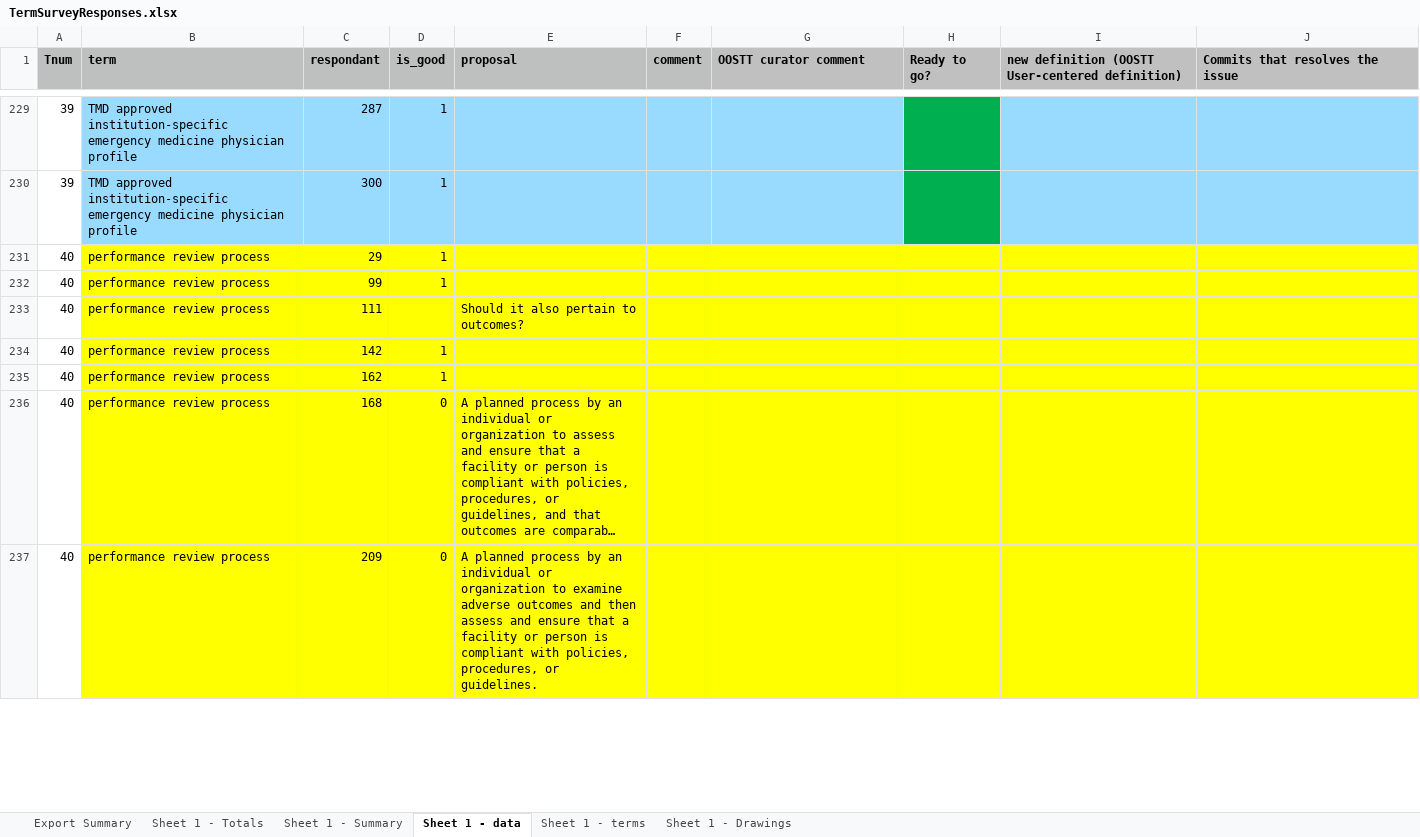
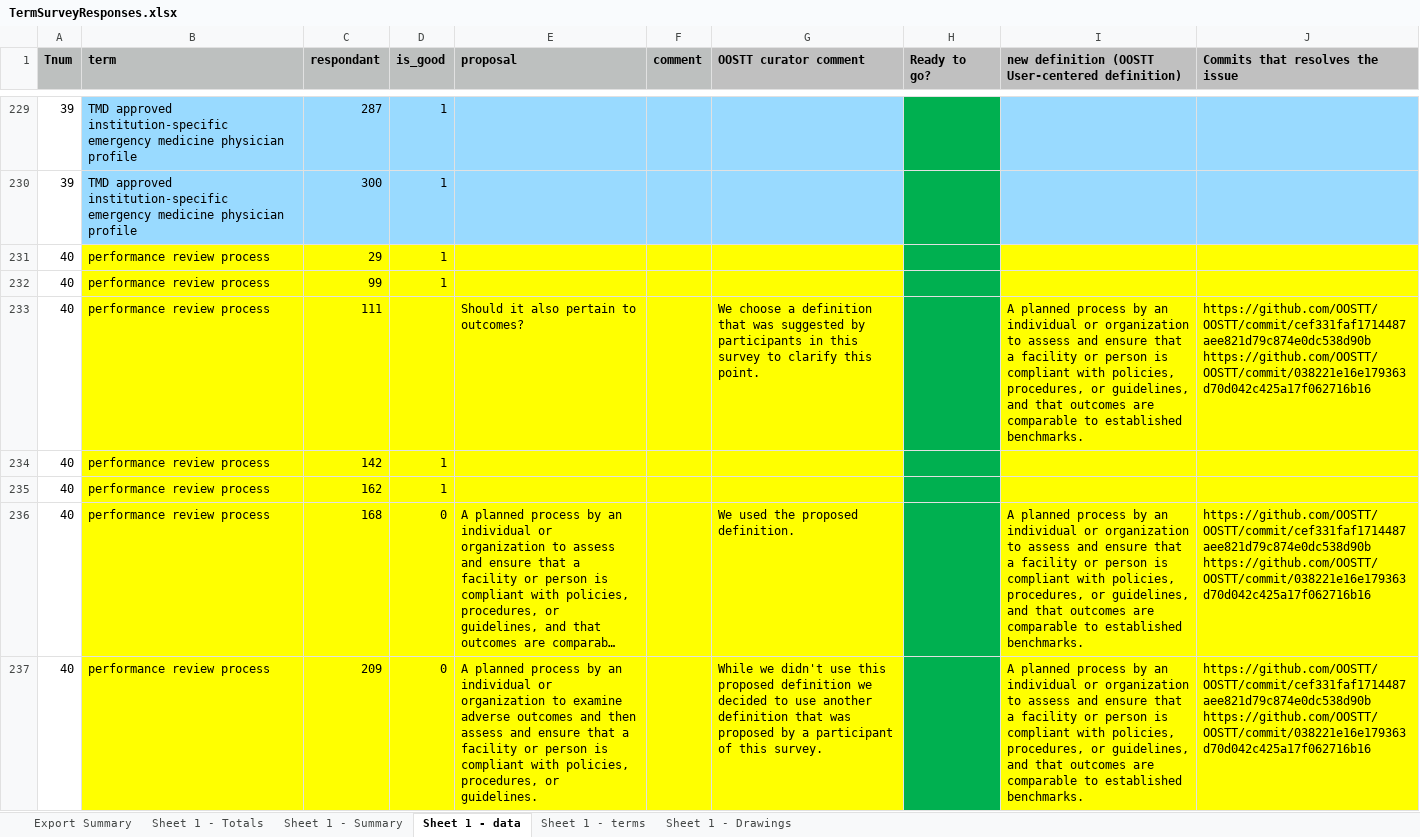
Before and after one commit to OOSTT/OOSTT, an Excel workbook: TermSurveyResponses.xlsx, sheet Sheet 1 - data, drawn as a sheet; only a part is shown, gaps mark what is left out; long unchanged cells end in …; values as stored, in another font and other column widths than the file's, no borders; conditional formats not drawn; the diff covers the shown part only; the diff names each change by its address in the sheet, - before the commit and + after, or states it on an @@ line.

Commit message:
updated excel sheet

```diff
--- a/TermSurveyResponses.xlsx (sheet Sheet 1 - data)
+++ b/TermSurveyResponses.xlsx (sheet Sheet 1 - data)
-H231:H237 fill: #FFFF00
+H231:H237 fill: #00B050
-G233 (OOSTT curator comment): (empty)
+G233 (OOSTT curator comment): We choose a definition that was suggested by participants in this survey to clarify this point.
-I233: (empty)
+I233: A planned process by an individual or organization to assess and ensure that a facility or person is compliant with policies, procedures, or guidelines, and that outcomes are comparable to established benchmarks.
-J233 (Commits that resolves the issue): (empty)
+J233 (Commits that resolves the issue): https://github.com/OOSTT/OOSTT/commit/cef331faf1714487aee821d79c874e0dc538d90b https://github.com/OOSTT/OOSTT/commit/038221e16e179363d70d042c425a17f062716b16
-G236 (OOSTT curator comment): (empty)
+G236 (OOSTT curator comment): We used the proposed definition.
-I236:I237: (empty)
+I236:I237: A planned process by an individual or organization to assess and ensure that a facility or person is compliant with policies, procedures, or guidelines, and that outcomes are comparable to established benchmarks.
-J236:J237 (Commits that resolves the issue): (empty)
+J236:J237 (Commits that resolves the issue): https://github.com/OOSTT/OOSTT/commit/cef331faf1714487aee821d79c874e0dc538d90b https://github.com/OOSTT/OOSTT/commit/038221e16e179363d70d042c425a17f062716b16
-G237 (OOSTT curator comment): (empty)
+G237 (OOSTT curator comment): While we didn't use this proposed definition we decided to use another definition that was proposed by a participant of this survey.
```
Also changed, not shown: 8 edited cells and cell formats elsewhere in this sheet.
